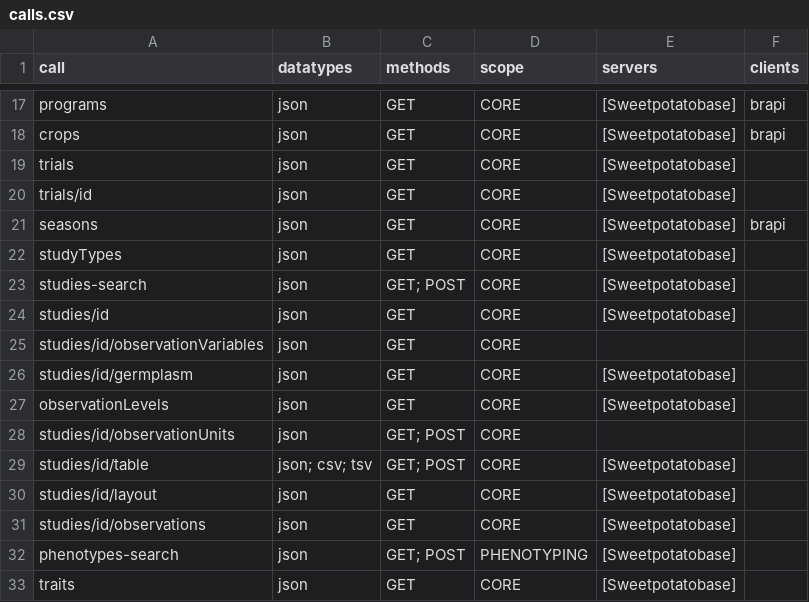
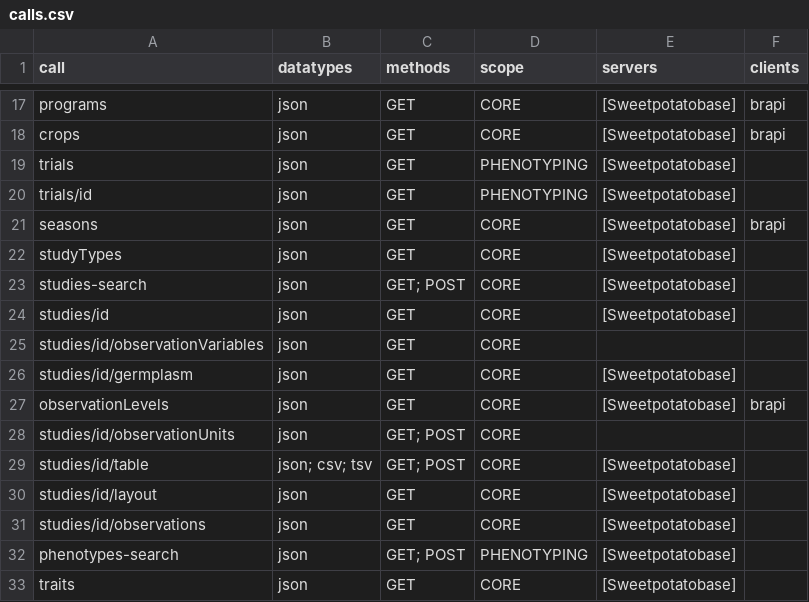
Before and after one commit to CIP-RIU/brapi, a CSV file: inst/apps/brapi/data/calls.csv, drawn as a sheet; only a part is shown, gaps mark what is left out.

Commit message:
Adding observationLevels calls

```diff
--- a/inst/apps/brapi/data/calls.csv
+++ b/inst/apps/brapi/data/calls.csv
@@ -18,4 +18,4 @@ programs,json,GET,CORE,[Sweetpotatobase],brapi
 crops,json,GET,CORE,[Sweetpotatobase],brapi
-trials,json,GET,CORE,[Sweetpotatobase],
-trials/id,json,GET,CORE,[Sweetpotatobase],
+trials,json,GET,PHENOTYPING,[Sweetpotatobase],
+trials/id,json,GET,PHENOTYPING,[Sweetpotatobase],
 seasons,json,GET,CORE,[Sweetpotatobase],brapi
@@ -26,3 +26,3 @@ studies/id/observationVariables,json,GET,CORE,,
 studies/id/germplasm,json,GET,CORE,[Sweetpotatobase],
-observationLevels,json,GET,CORE,[Sweetpotatobase],
+observationLevels,json,GET,CORE,[Sweetpotatobase],brapi
 studies/id/observationUnits,json,GET; POST,CORE,,
```
Also changed, not shown: 31 other files.
